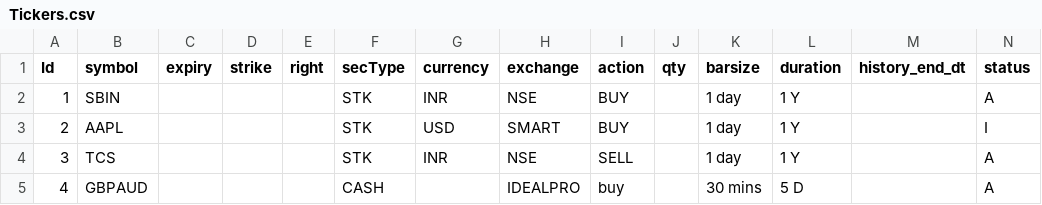
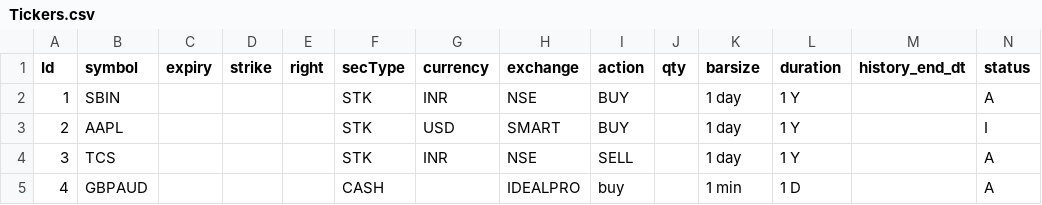
Before and after one commit to linqingfan/ibkr_algo, a CSV file: Tickers.csv, drawn as a sheet.

Commit message:
implemented periodic data update

```diff
--- a/Tickers.csv
+++ b/Tickers.csv
@@ -4,2 +4,2 @@ Id,symbol,expiry,strike,right,secType,currency,exchange,action,qty,barsize,durat
 3,TCS,,,,STK,INR,NSE,SELL,,1 day,1 Y,,A
-4,GBPAUD,,,,CASH,,IDEALPRO,buy,,30 mins,5 D,,A
+4,GBPAUD,,,,CASH,,IDEALPRO,buy,,1 min,1 D,,A
```
Also changed, not shown: 1 other file.
